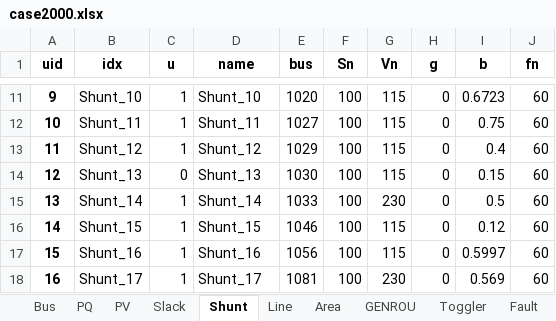
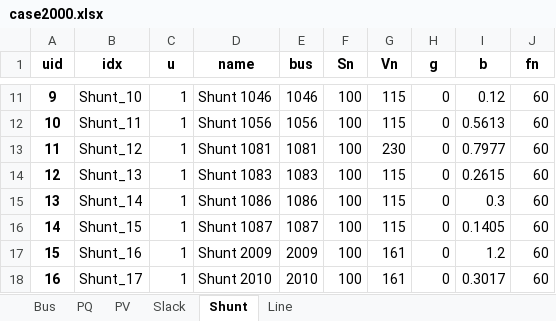
Before and after one commit to jinningwang/andes, an Excel workbook: jwang/case/case2000.xlsx, sheet Shunt, drawn as a sheet; only a part is shown, gaps mark what is left out; values as stored, in another font and other column widths than the file's, no borders; the diff covers the shown part only; the diff names each change by its address in the sheet, - before the commit and + after, or states it on an @@ line.

```diff
--- a/jwang/case/case2000.xlsx (sheet Shunt)
+++ b/jwang/case/case2000.xlsx (sheet Shunt)
-sheet tab: Area
-sheet tab: GENROU
-sheet tab: Toggler
-sheet tab: Fault
-D11 (name): Shunt_10
+D11 (name): Shunt 1046
-E11 (bus): 1020
+E11 (bus): 1046
-I11 (b): 0.6723
+I11 (b): 0.12
-D12 (name): Shunt_11
+D12 (name): Shunt 1056
-E12 (bus): 1027
+E12 (bus): 1056
-I12 (b): 0.75
+I12 (b): 0.5613
-D13 (name): Shunt_12
+D13 (name): Shunt 1081
-E13 (bus): 1029
+E13 (bus): 1081
-G13 (Vn): 115
+G13 (Vn): 230
-I13 (b): 0.4
+I13 (b): 0.7977
-C14 (u): 0
+C14 (u): 1
-D14 (name): Shunt_13
+D14 (name): Shunt 1083
-E14 (bus): 1030
+E14 (bus): 1083
-I14 (b): 0.15
+I14 (b): 0.2615
-D15 (name): Shunt_14
+D15 (name): Shunt 1086
-E15 (bus): 1033
+E15 (bus): 1086
-G15 (Vn): 230
+G15 (Vn): 115
-I15 (b): 0.5
+I15 (b): 0.3
-D16 (name): Shunt_15
+D16 (name): Shunt 1087
-E16 (bus): 1046
+E16 (bus): 1087
-I16 (b): 0.12
+I16 (b): 0.1405
-D17 (name): Shunt_16
+D17 (name): Shunt 2009
-E17 (bus): 1056
+E17 (bus): 2009
-G17 (Vn): 115
+G17 (Vn): 161
-I17 (b): 0.5997
+I17 (b): 1.2
-D18 (name): Shunt_17
+D18 (name): Shunt 2010
-E18 (bus): 1081
+E18 (bus): 2010
-G18 (Vn): 230
+G18 (Vn): 161
-I18 (b): 0.569
+I18 (b): 0.3017
```
Also changed, not shown: 8 removed rows and 467 edited cells elsewhere in this sheet, sheet Line, sheet Bus, sheet PQ, sheet PV, sheet Slack, 3 other files.
